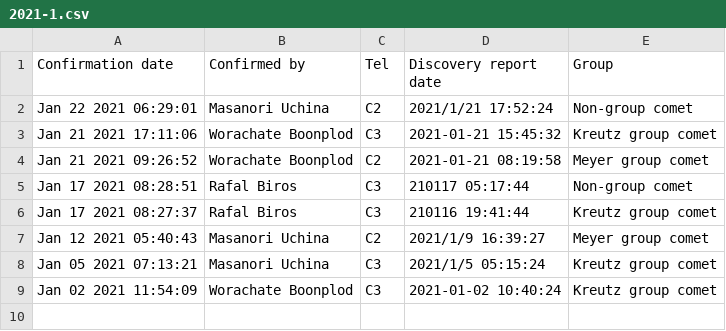
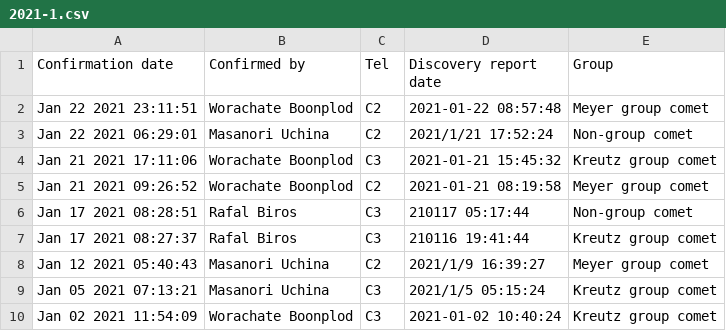
Before and after one commit to mbiesiad/nasa-comets, a CSV file: since-2016/2020/drafts/initial-confirmations/2021-1.csv, drawn as a sheet.

Commit message:
Update 2021-1.csv
Updated 2021-1-23

```diff
--- a/since-2016/2020/drafts/initial-confirmations/2021-1.csv
+++ b/since-2016/2020/drafts/initial-confirmations/2021-1.csv
@@ -1,2 +1,3 @@
 Confirmation date,Confirmed by,Tel,Discovery report date,Group
+Jan 22 2021 23:11:51,Worachate Boonplod, C2,2021-01-22 08:57:48,Meyer group comet
 Jan 22 2021 06:29:01,Masanori Uchina,C2, 2021/1/21 17:52:24,Non-group comet
```
